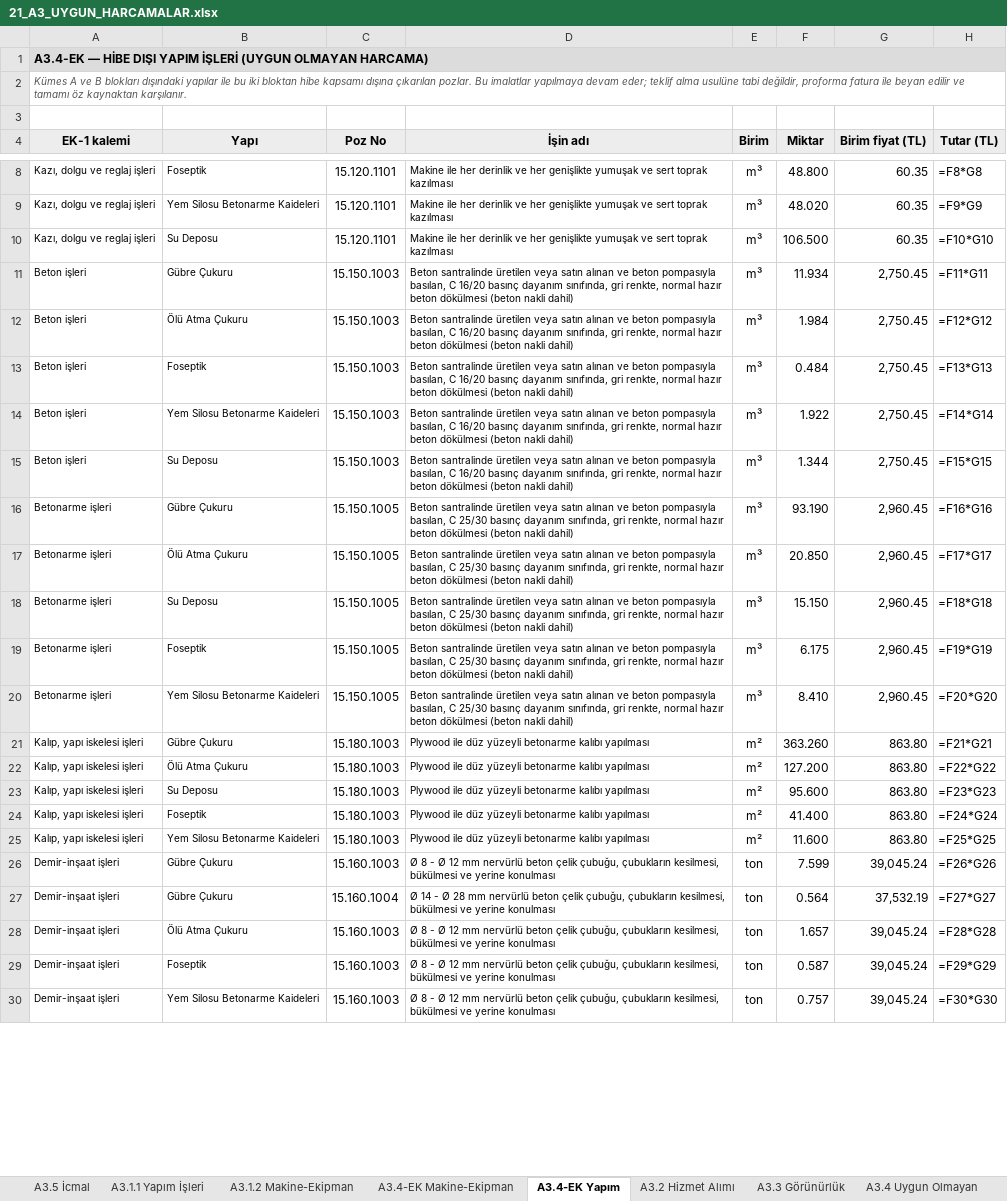
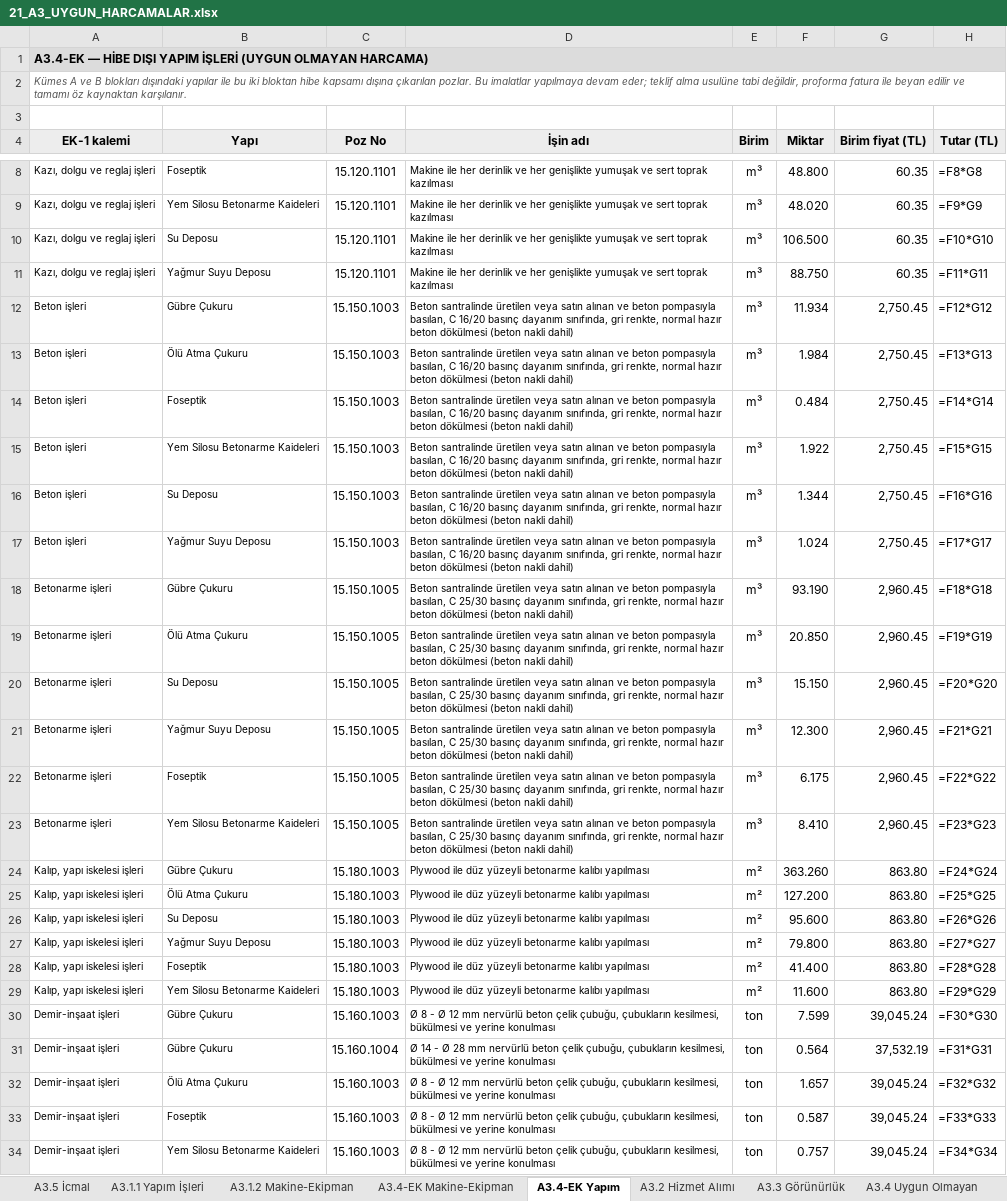
Before and after one commit to mahmuttari/Yonetmelik-araclari, an Excel workbook: belgeler/21_A3_UYGUN_HARCAMALAR.xlsx, sheet A3.4-EK Yapım, drawn as a sheet; only a part is shown, gaps mark what is left out; values as stored, in another font and other column widths than the file's, no borders; formulas without a stored value are shown as written; addresses are those after the commit; the diff covers the shown part only; the diff names each change by its address in the sheet, - before the commit and + after, or states it on an @@ line.

```diff
--- a/belgeler/21_A3_UYGUN_HARCAMALAR.xlsx (sheet A3.4-EK Yapım)
+++ b/belgeler/21_A3_UYGUN_HARCAMALAR.xlsx (sheet A3.4-EK Yapım)
+row 11: Kazı, dolgu ve reglaj işleri | Yağmur Suyu Deposu | 15.120.1101 | Makine ile her derinlik ve her genişlikte yumuşak ve sert toprak kazılması | m³ | 88.750 | 60.35 | =F11*G11
-H12 (Tutar (TL)): =F11*G11
+H12 (Tutar (TL)): =F12*G12
-H13 (Tutar (TL)): =F12*G12
+H13 (Tutar (TL)): =F13*G13
-H14 (Tutar (TL)): =F13*G13
+H14 (Tutar (TL)): =F14*G14
-H15 (Tutar (TL)): =F14*G14
+H15 (Tutar (TL)): =F15*G15
-H16 (Tutar (TL)): =F15*G15
+H16 (Tutar (TL)): =F16*G16
+row 17: Beton işleri | Yağmur Suyu Deposu | 15.150.1003 | Beton santralinde üretilen veya satın alınan ve beton pompasıyla basılan, C 16/20 basınç dayanım sınıfında, gri renkte, normal hazır beton dökülmesi (beton nakli dahil) | m³ | 1.024 | 2,750.45 | =F17*G17
-H18 (Tutar (TL)): =F16*G16
+H18 (Tutar (TL)): =F18*G18
-H19 (Tutar (TL)): =F17*G17
+H19 (Tutar (TL)): =F19*G19
-H20 (Tutar (TL)): =F18*G18
+H20 (Tutar (TL)): =F20*G20
+row 21: Betonarme işleri | Yağmur Suyu Deposu | 15.150.1005 | Beton santralinde üretilen veya satın alınan ve beton pompasıyla basılan, C 25/30 basınç dayanım sınıfında, gri renkte, normal hazır beton dökülmesi (beton nakli dahil) | m³ | 12.300 | 2,960.45 | =F21*G21
-H22 (Tutar (TL)): =F19*G19
+H22 (Tutar (TL)): =F22*G22
-H23 (Tutar (TL)): =F20*G20
+H23 (Tutar (TL)): =F23*G23
-H24 (Tutar (TL)): =F21*G21
+H24 (Tutar (TL)): =F24*G24
-H25 (Tutar (TL)): =F22*G22
+H25 (Tutar (TL)): =F25*G25
-H26 (Tutar (TL)): =F23*G23
+H26 (Tutar (TL)): =F26*G26
+row 27: Kalıp, yapı iskelesi işleri | Yağmur Suyu Deposu | 15.180.1003 | Plywood ile düz yüzeyli betonarme kalıbı yapılması | m² | 79.800 | 863.80 | =F27*G27
-H28 (Tutar (TL)): =F24*G24
+H28 (Tutar (TL)): =F28*G28
-H29 (Tutar (TL)): =F25*G25
+H29 (Tutar (TL)): =F29*G29
-H30 (Tutar (TL)): =F26*G26
+H30 (Tutar (TL)): =F30*G30
-H31 (Tutar (TL)): =F27*G27
+H31 (Tutar (TL)): =F31*G31
-H32 (Tutar (TL)): =F28*G28
+H32 (Tutar (TL)): =F32*G32
-H33 (Tutar (TL)): =F29*G29
+H33 (Tutar (TL)): =F33*G33
-H34 (Tutar (TL)): =F30*G30
+H34 (Tutar (TL)): =F34*G34
```
Also changed, not shown: 1 added row and 21 edited cells elsewhere in this sheet, sheet A3.4 Uygun Olmayan, sheet A3.4-EK Makine-Ekipman, sheet A3.5 İcmal, belgeler/14_TEKLIFLER_MARFEN.xlsx, belgeler/15_KESIF_OZETLERI.xlsx, 46 other files.
